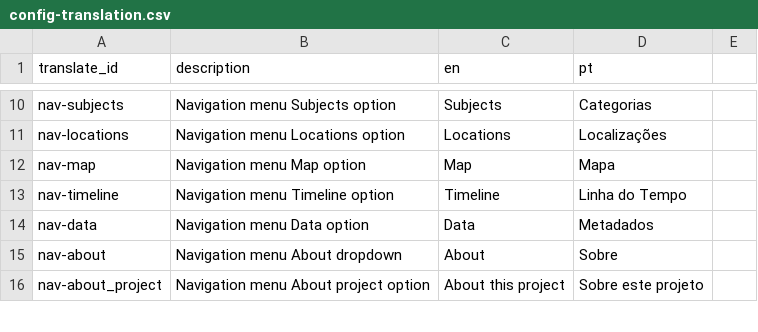
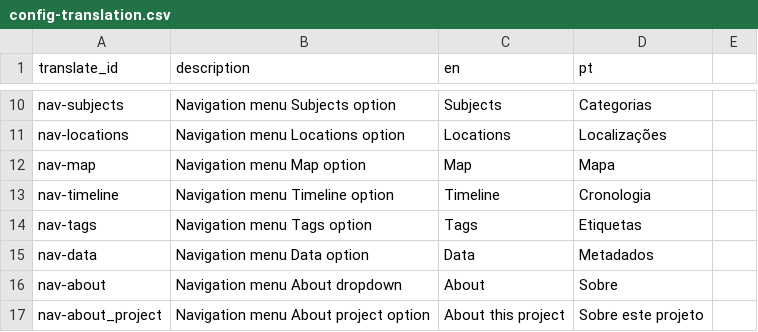
Before and after one commit to eugestumm/BajubaDigitalArchive, a CSV file: _data/config-translation.csv, drawn as a sheet; only a part is shown, gaps mark what is left out.

```diff
--- a/_data/config-translation.csv
+++ b/_data/config-translation.csv
@@ -12,3 +12,4 @@ nav-locations,Navigation menu Locations option,Locations,Localizações
 nav-map,Navigation menu Map option,Map,Mapa
-nav-timeline,Navigation menu Timeline option,Timeline,Linha do Tempo
+nav-timeline,Navigation menu Timeline option,Timeline,Cronologia
+nav-tags,Navigation menu Tags option,Tags,Etiquetas
 nav-data,Navigation menu Data option,Data,Metadados
```
Also changed, not shown: _data/books-metadata.csv, _data/config-nav.csv, 10 other files.
